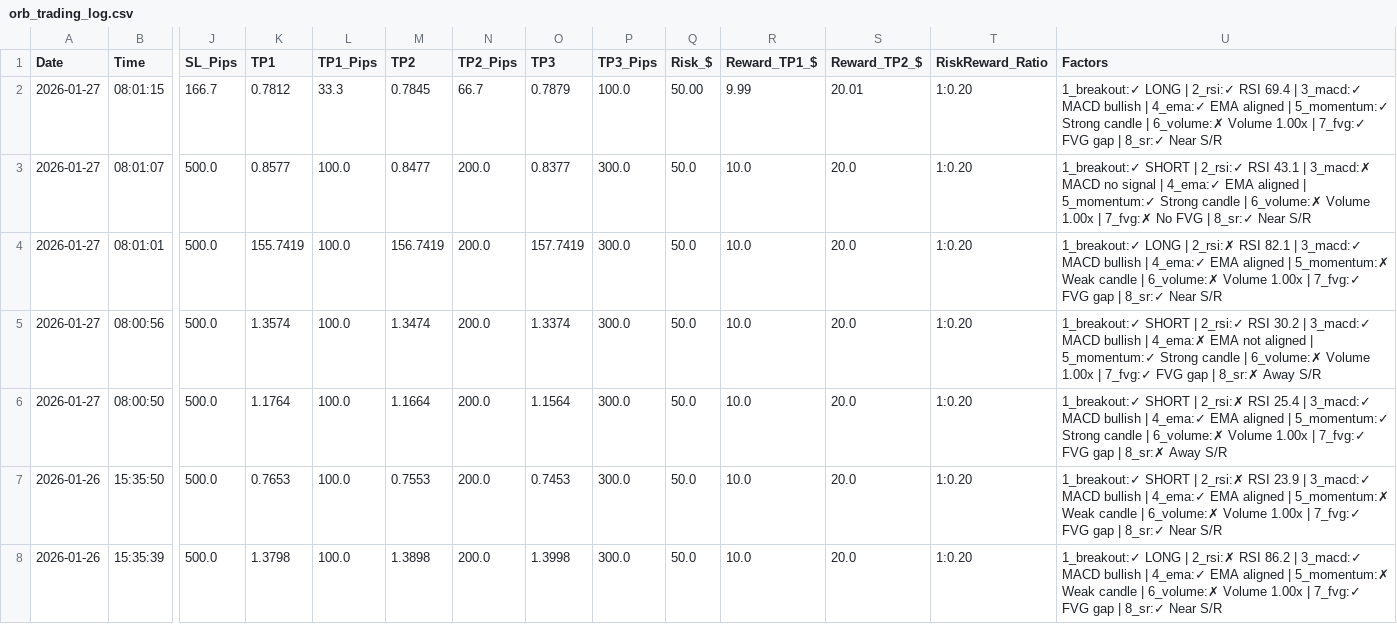
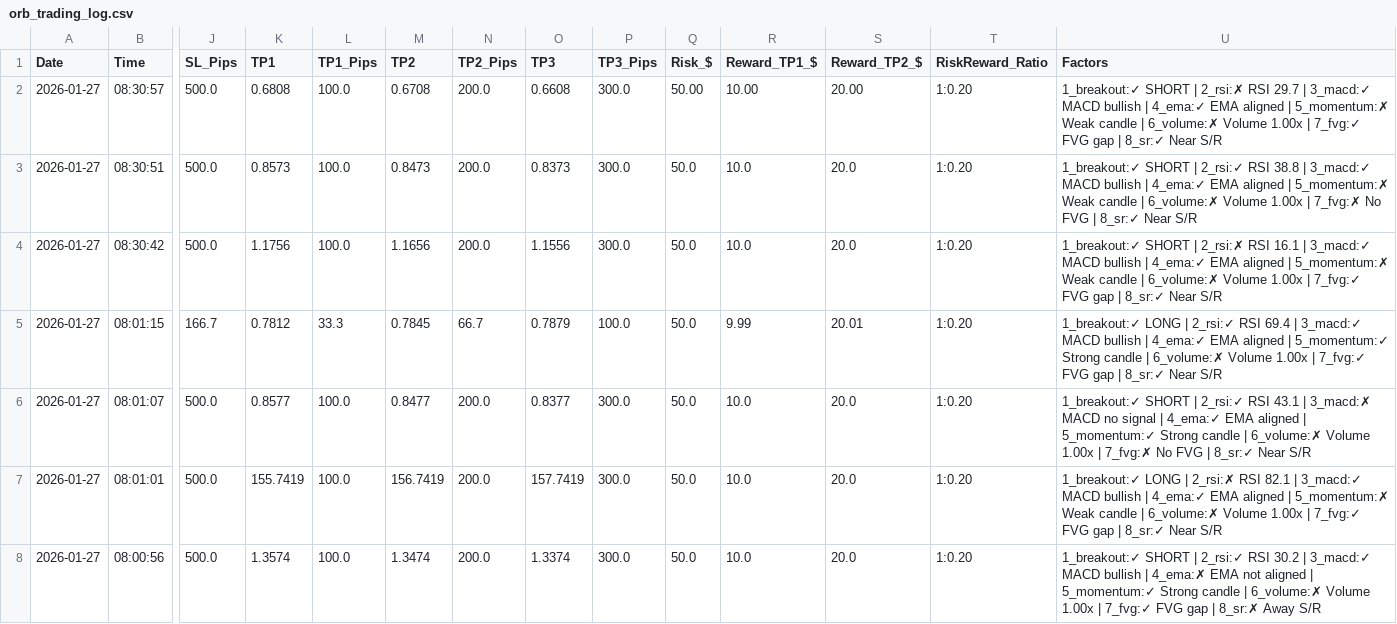
Before and after one commit to medohamed360312-hub/ORB-Trading-Strategy-Analyzer, a CSV file: trading_logs/orb_trading_log.csv, drawn as a sheet; only a part is shown, gaps mark what is left out; the shorter side is filled out with more unchanged rows; addresses are those after the commit; rows hold the shown columns only; the diff names each change by its address in the sheet, - before the commit and + after, or states it on an @@ line.

```diff
--- a/trading_logs/orb_trading_log.csv
+++ b/trading_logs/orb_trading_log.csv
+row 2: 2026-01-27 | 08:30:57 | 500.0 | 0.6808 | 100.0 | 0.6708 | 200.0 | 0.6608 | 300.0 | 50.00 | 10.00 | 20.00 | 1:0.20 | 1_breakout:✓ SHORT | 2_rsi:✗ RSI 29.7 | 3_macd:✓ MACD bullish | 4_ema:✓ EMA aligned | 5_momentum:✗ Weak candle | 6_volume:✗ Volume 1.00x | 7_fvg:✓ FVG gap | 8_sr:✓ Near S/R
+row 3: 2026-01-27 | 08:30:51 | 500.0 | 0.8573 | 100.0 | 0.8473 | 200.0 | 0.8373 | 300.0 | 50.0 | 10.0 | 20.0 | 1:0.20 | 1_breakout:✓ SHORT | 2_rsi:✓ RSI 38.8 | 3_macd:✓ MACD bullish | 4_ema:✓ EMA aligned | 5_momentum:✗ Weak candle | 6_volume:✗ Volume 1.00x | 7_fvg:✗ No FVG | 8_sr:✓ Near S/R
+row 4: 2026-01-27 | 08:30:42 | 500.0 | 1.1756 | 100.0 | 1.1656 | 200.0 | 1.1556 | 300.0 | 50.0 | 10.0 | 20.0 | 1:0.20 | 1_breakout:✓ SHORT | 2_rsi:✗ RSI 16.1 | 3_macd:✓ MACD bullish | 4_ema:✓ EMA aligned | 5_momentum:✗ Weak candle | 6_volume:✗ Volume 1.00x | 7_fvg:✓ FVG gap | 8_sr:✓ Near S/R
-Q5 (Risk_$): 50.00
+Q5 (Risk_$): 50.0
```
